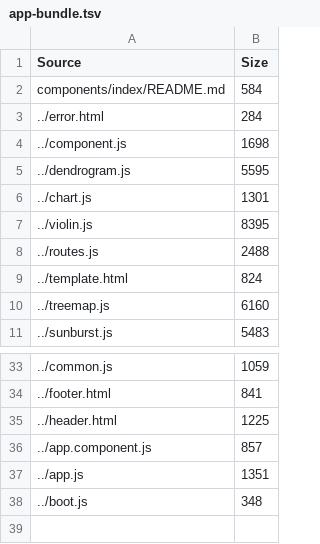
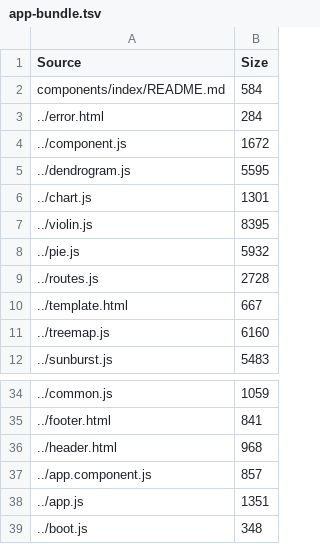
Before and after one commit to mhebrard/chi-lib, a TSV file: bundles/app-bundle.tsv, drawn as a sheet; only a part is shown, gaps mark what is left out; addresses are those after the commit; the diff names each change by its address in the sheet, - before the commit and + after, or states it on an @@ line.

```diff
--- a/bundles/app-bundle.tsv
+++ b/bundles/app-bundle.tsv
-B4 (Size): 1698
+B4 (Size): 1672
+row 8: ../pie.js | 5932
-B9 (Size): 2488
+B9 (Size): 2728
-B10 (Size): 824
+B10 (Size): 667
-B36 (Size): 1225
+B36 (Size): 968
```
Also changed, not shown: 18 other files.
